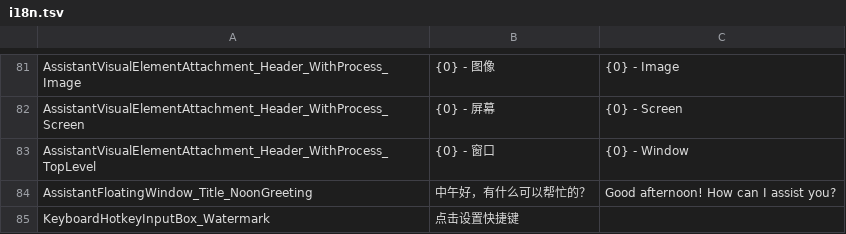
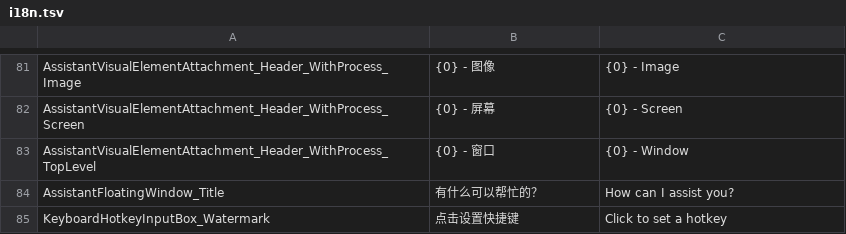
Before and after one commit to sayedsff/Everywhere, a TSV file: src/Everywhere/I18N/i18n.tsv, drawn as a sheet; only a part is shown, gaps mark what is left out.

```diff
--- a/src/Everywhere/I18N/i18n.tsv
+++ b/src/Everywhere/I18N/i18n.tsv
@@ -83,3 +83,3 @@ AssistantVisualElementAttachment_Header_WithProcess_Screen	{0} - 屏幕	{0} - Sc
 AssistantVisualElementAttachment_Header_WithProcess_TopLevel	{0} - 窗口	{0} - Window
-AssistantFloatingWindow_Title_NoonGreeting	中午好，有什么可以帮忙的？	Good afternoon! How can I assist you?
-KeyboardHotkeyInputBox_Watermark	点击设置快捷键
+AssistantFloatingWindow_Title	有什么可以帮忙的？	How can I assist you?
+KeyboardHotkeyInputBox_Watermark	点击设置快捷键	Click to set a hotkey
```
Also changed, not shown: 37 other files.
